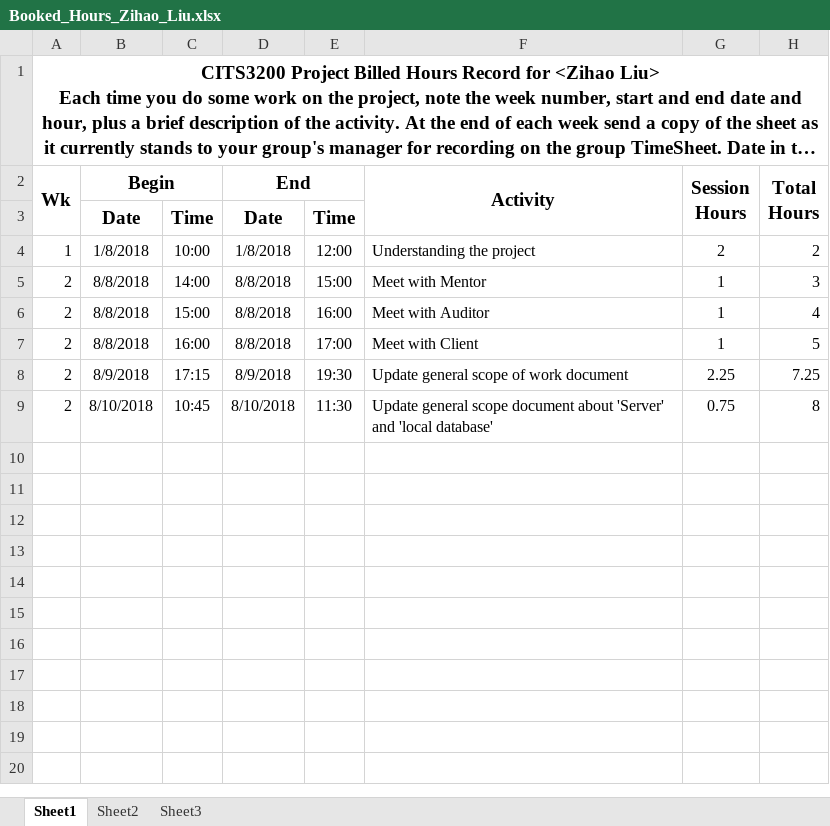
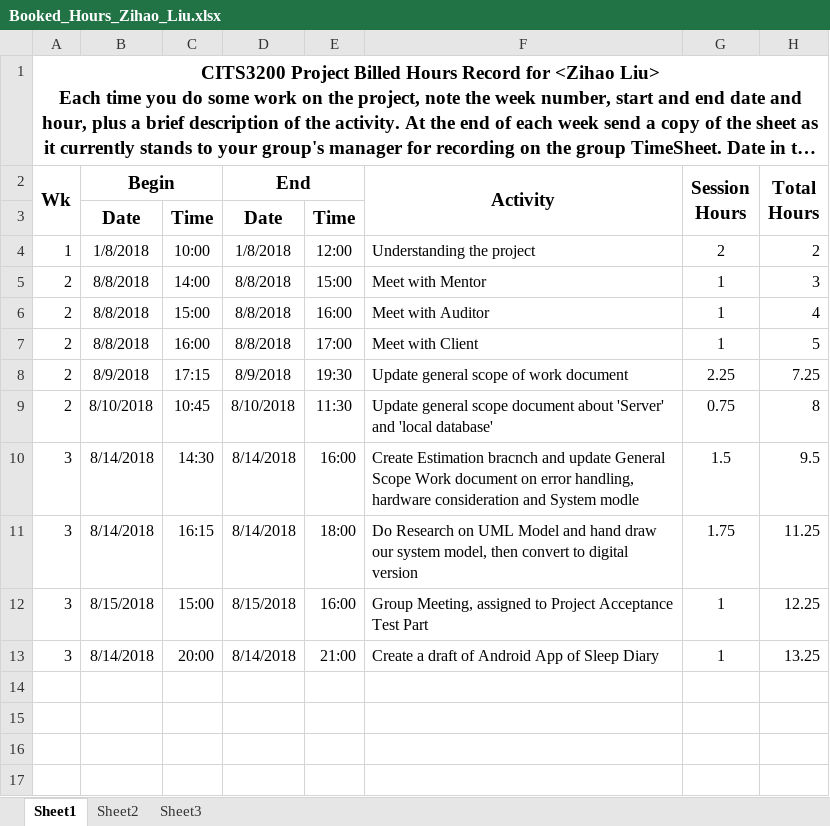
Before and after one commit to noobling/prof-comp, an Excel workbook: Booked_Hours/Booked_Hours_Zihao_Liu.xlsx, sheet Sheet1, drawn as a sheet; only a part is shown; the shorter side is filled out with more unchanged rows; long unchanged cells end in …; values as stored, in another font and other column widths than the file's, no borders; the diff names each change by its address in the sheet, - before the commit and + after, or states it on an @@ line.

Commit message:
Week 3 submission updated
Booked hours fixed and updated for everyone (Adam's original pdf was still send unchanged)
Minutes were finalized
Example of Responsibility Assignment Matrix was added to templates folder

```diff
--- a/Booked_Hours/Booked_Hours_Zihao_Liu.xlsx (sheet Sheet1)
+++ b/Booked_Hours/Booked_Hours_Zihao_Liu.xlsx (sheet Sheet1)
-row 10: (empty)
+row 10: 3 | 8/14/2018 | 14:30 | 8/14/2018 | 16:00 | Create Estimation bracnch and update General Scope Work document on error handling, hardware consideration and System modle | 1.5 | 9.5
-row 11: (empty)
+row 11: 3 | 8/14/2018 | 16:15 | 8/14/2018 | 18:00 | Do Research on UML Model and hand draw our system model, then convert to digital version | 1.75 | 11.25
-row 12: (empty)
+row 12: 3 | 8/15/2018 | 15:00 | 8/15/2018 | 16:00 | Group Meeting, assigned to Project Acceptance Test Part | 1 | 12.25
-row 13: (empty)
+row 13: 3 | 8/14/2018 | 20:00 | 8/14/2018 | 21:00 | Create a draft of Android App of Sleep Diary | 1 | 13.25
```
Also changed, not shown: hidden cells, 11 other files.
